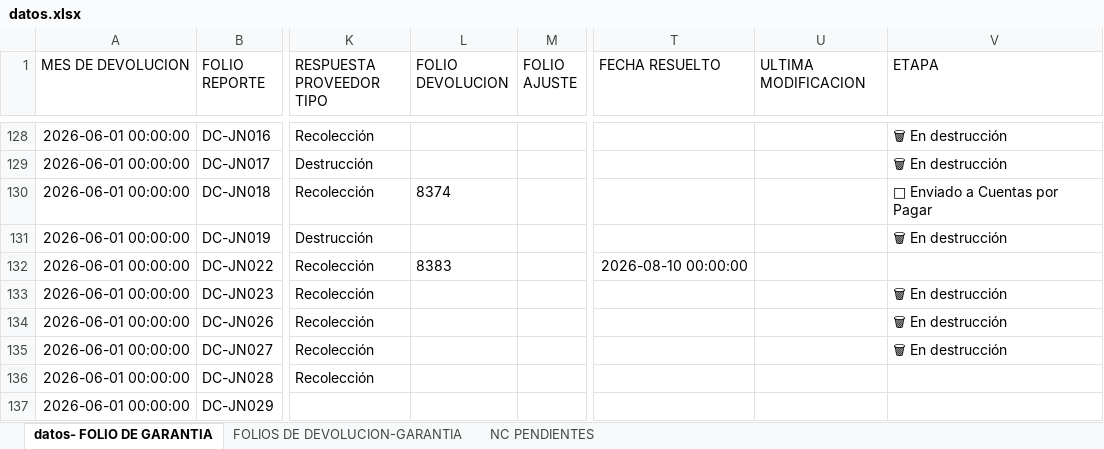
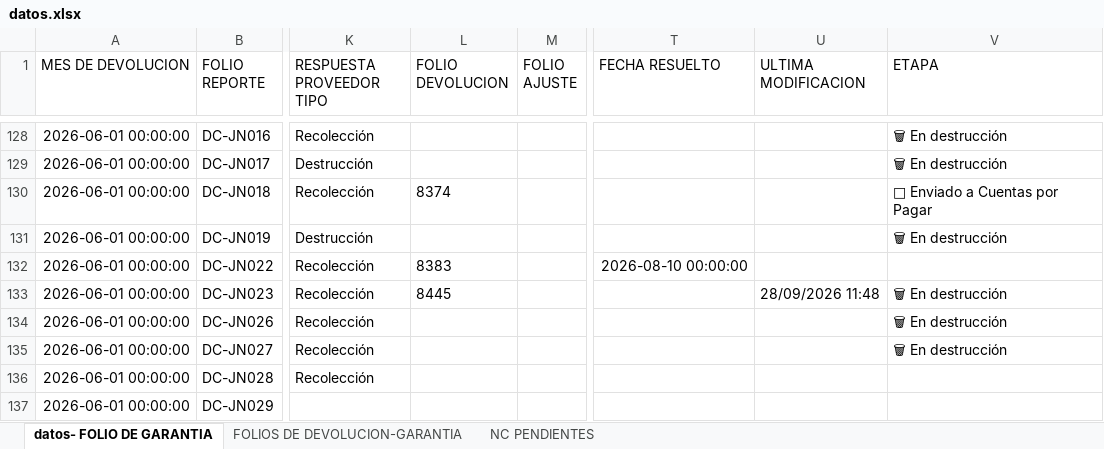
Before and after one commit to ftrevinor001-tr/dashboard-reclamaciones, an Excel workbook: datos.xlsx, sheet datos- FOLIO DE GARANTIA, drawn as a sheet; only a part is shown, gaps mark what is left out; values as stored, in another font and other column widths than the file's, no borders; the diff names each change by its address in the sheet, - before the commit and + after, or states it on an @@ line.

Commit message:
Garantía DC-JN023: Cambios guardados

```diff
--- a/datos.xlsx (sheet datos- FOLIO DE GARANTIA)
+++ b/datos.xlsx (sheet datos- FOLIO DE GARANTIA)
-L133 (FOLIO DEVOLUCION): (empty)
+L133 (FOLIO DEVOLUCION): 8445
-U133 (ULTIMA MODIFICACION): (empty)
+U133 (ULTIMA MODIFICACION): 28/09/2026 11:48
```
